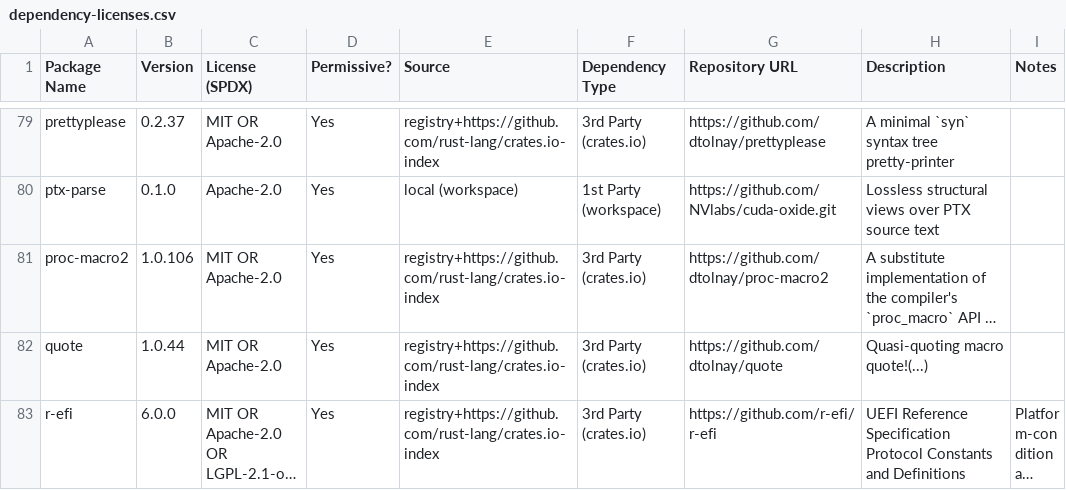
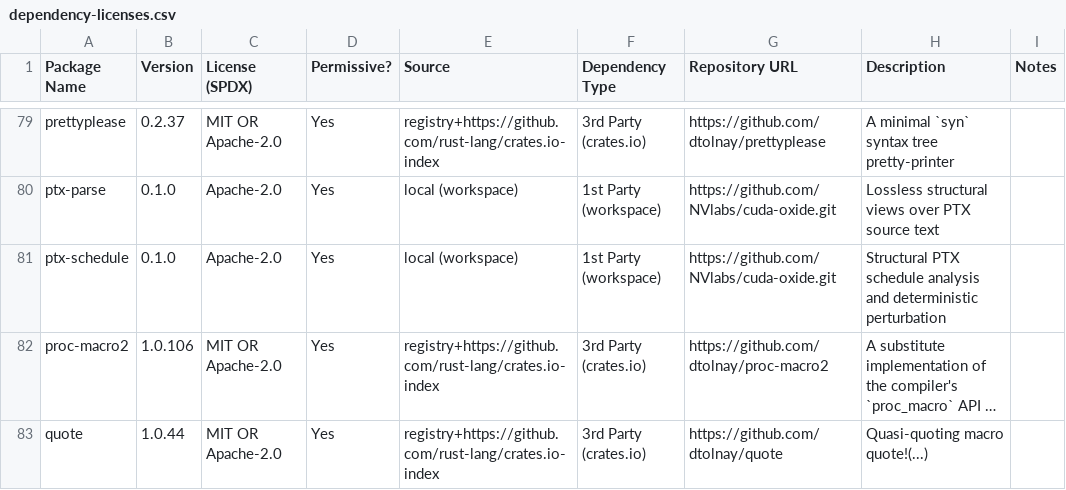
Before and after one commit to CompilerFans/cuda-oxide, a CSV file: dependency-licenses.csv, drawn as a sheet; only a part is shown, gaps mark what is left out; the shorter side is filled out with more unchanged rows; long unchanged cells end in …; the diff names each change by its address in the sheet, - before the commit and + after, or states it on an @@ line.

Commit message:
feat: add schedule perturbation campaign (#1065)
* feat: add schedule perturbation campaign

* fix(ptx-schedule): wire the repo gates, reject the inert cubin flag, drain pipes, and survive per-seed errors

* chore(ptx-schedule): record the new crate in dependency-licenses.csv

---------

Co-authored-by: nihalpasham <nihalp@nvidia.com>

```diff
--- a/dependency-licenses.csv
+++ b/dependency-licenses.csv
+row 81: ptx-schedule | 0.1.0 | Apache-2.0 | Yes | local (workspace) | 1st Party (workspace) | https://github.com/NVlabs/cuda-oxide.git | Structural PTX schedule analysis and deterministic perturbation
```
Also changed, not shown: 14 other files.
